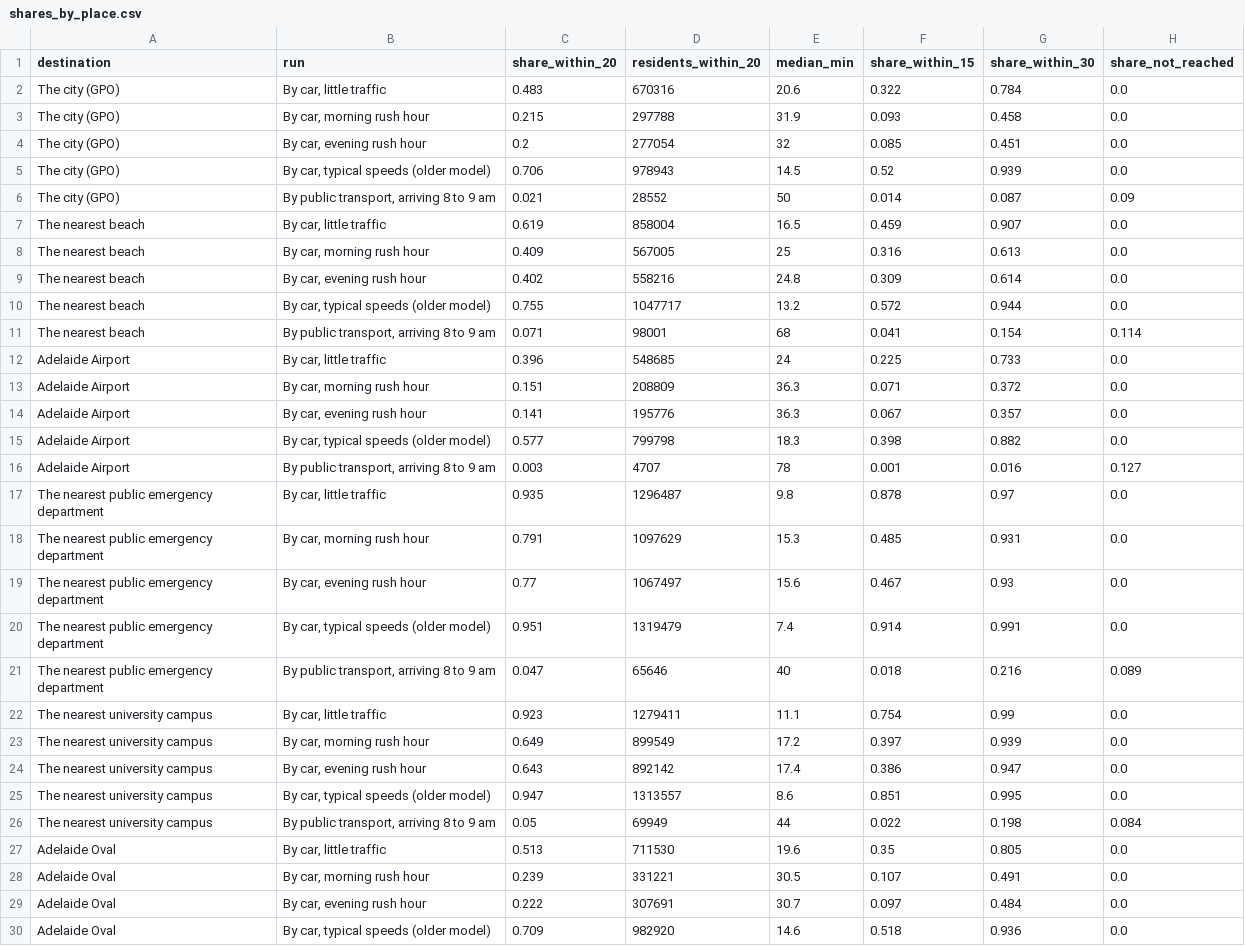
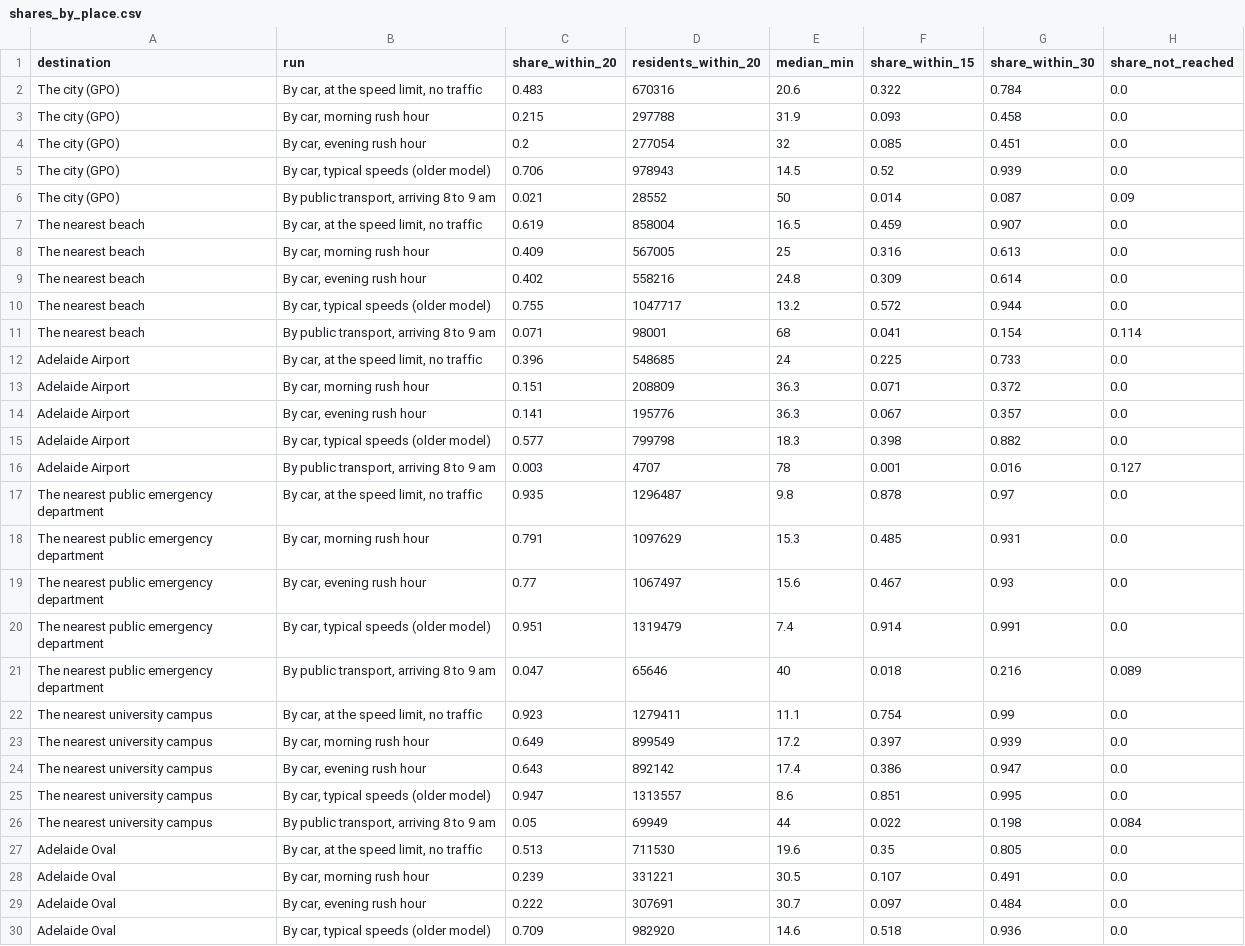
Before and after one commit to cjmuldoon/plotlay-adelaide-20-minutes, a CSV file: data/shares_by_place.csv, drawn as a sheet; only a part is shown; the diff covers the shown part only.

```diff
--- a/data/shares_by_place.csv
+++ b/data/shares_by_place.csv
@@ -1,3 +1,3 @@
 destination,run,share_within_20,residents_within_20,median_min,share_within_15,share_within_30,share_not_reached
-The city (GPO),"By car, little traffic",0.483,670316,20.6,0.322,0.784,0.0
+The city (GPO),"By car, at the speed limit, no traffic",0.483,670316,20.6,0.322,0.784,0.0
 The city (GPO),"By car, morning rush hour",0.215,297788,31.9,0.093,0.458,0.0
@@ -6,3 +6,3 @@ The city (GPO),"By car, typical speeds (older model)",0.706,978943,14.5,0.52,0.9
 The city (GPO),"By public transport, arriving 8 to 9 am",0.021,28552,50,0.014,0.087,0.09
-The nearest beach,"By car, little traffic",0.619,858004,16.5,0.459,0.907,0.0
+The nearest beach,"By car, at the speed limit, no traffic",0.619,858004,16.5,0.459,0.907,0.0
 The nearest beach,"By car, morning rush hour",0.409,567005,25,0.316,0.613,0.0
@@ -11,3 +11,3 @@ The nearest beach,"By car, typical speeds (older model)",0.755,1047717,13.2,0.57
 The nearest beach,"By public transport, arriving 8 to 9 am",0.071,98001,68,0.041,0.154,0.114
-Adelaide Airport,"By car, little traffic",0.396,548685,24,0.225,0.733,0.0
+Adelaide Airport,"By car, at the speed limit, no traffic",0.396,548685,24,0.225,0.733,0.0
 Adelaide Airport,"By car, morning rush hour",0.151,208809,36.3,0.071,0.372,0.0
@@ -16,3 +16,3 @@ Adelaide Airport,"By car, typical speeds (older model)",0.577,799798,18.3,0.398,
 Adelaide Airport,"By public transport, arriving 8 to 9 am",0.003,4707,78,0.001,0.016,0.127
-The nearest public emergency department,"By car, little traffic",0.935,1296487,9.8,0.878,0.97,0.0
+The nearest public emergency department,"By car, at the speed limit, no traffic",0.935,1296487,9.8,0.878,0.97,0.0
 The nearest public emergency department,"By car, morning rush hour",0.791,1097629,15.3,0.485,0.931,0.0
@@ -21,3 +21,3 @@ The nearest public emergency department,"By car, typical speeds (older model)",0
 The nearest public emergency department,"By public transport, arriving 8 to 9 am",0.047,65646,40,0.018,0.216,0.089
-The nearest university campus,"By car, little traffic",0.923,1279411,11.1,0.754,0.99,0.0
+The nearest university campus,"By car, at the speed limit, no traffic",0.923,1279411,11.1,0.754,0.99,0.0
 The nearest university campus,"By car, morning rush hour",0.649,899549,17.2,0.397,0.939,0.0
@@ -26,3 +26,3 @@ The nearest university campus,"By car, typical speeds (older model)",0.947,13135
 The nearest university campus,"By public transport, arriving 8 to 9 am",0.05,69949,44,0.022,0.198,0.084
-Adelaide Oval,"By car, little traffic",0.513,711530,19.6,0.35,0.805,0.0
+Adelaide Oval,"By car, at the speed limit, no traffic",0.513,711530,19.6,0.35,0.805,0.0
 Adelaide Oval,"By car, morning rush hour",0.239,331221,30.5,0.107,0.491,0.0
```
Also changed, not shown: 3 edited cells elsewhere in this file, data/sa2.csv, 13 other files.
